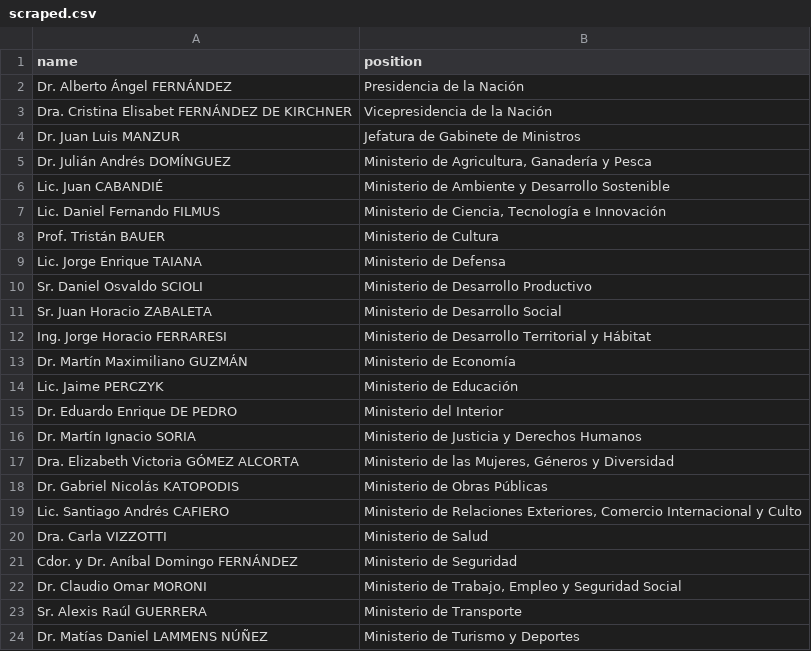
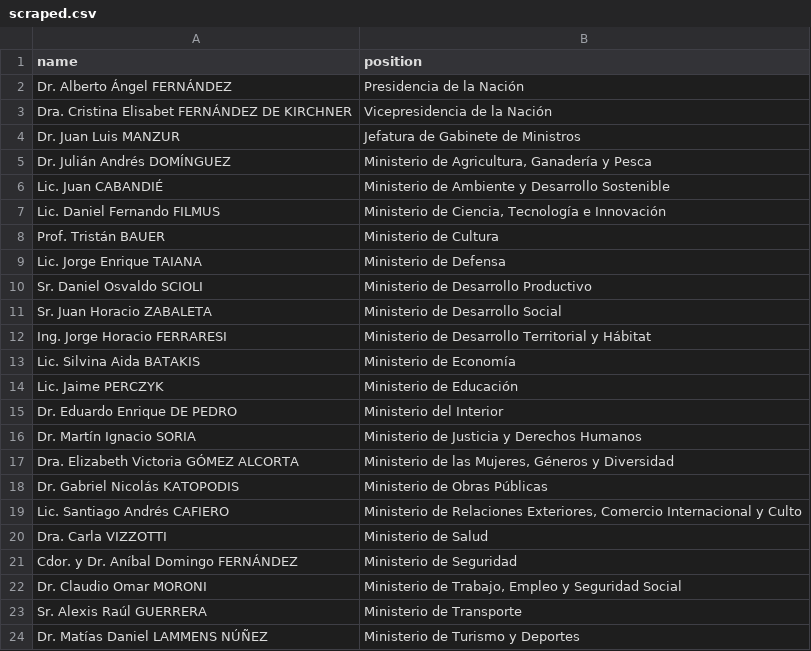
Before and after one commit to every-politician-scrapers/argentina-ministers, a CSV file: sources/official/scraped.csv, drawn as a sheet.

```diff
--- a/sources/official/scraped.csv
+++ b/sources/official/scraped.csv
@@ -12,3 +12,3 @@ Sr. Juan Horacio ZABALETA,Ministerio de Desarrollo Social
 Ing. Jorge Horacio FERRARESI,Ministerio de Desarrollo Territorial y Hábitat
-Dr. Martín Maximiliano GUZMÁN,Ministerio de Economía
+Lic. Silvina Aida BATAKIS,Ministerio de Economía
 Lic. Jaime PERCZYK,Ministerio de Educación
```
Also changed, not shown: sources/deputies-2019/scraped.csv, sources/deputies-2021/scraped.csv, 1 other file.
